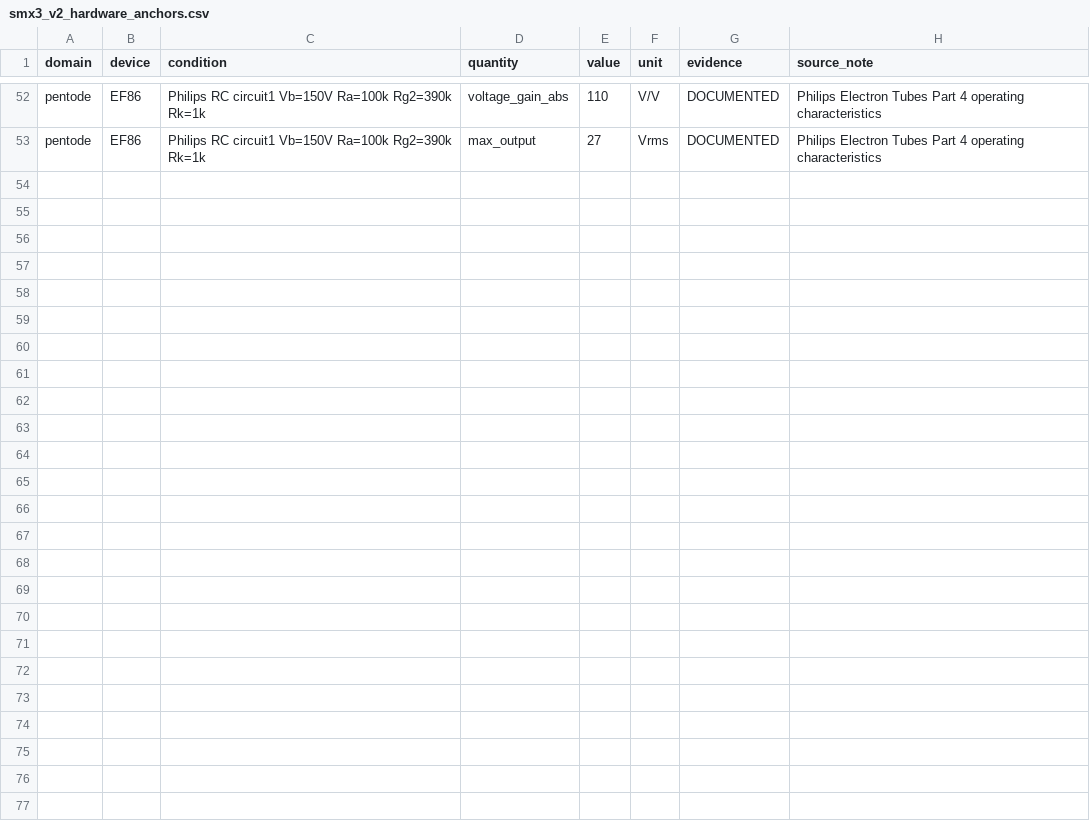
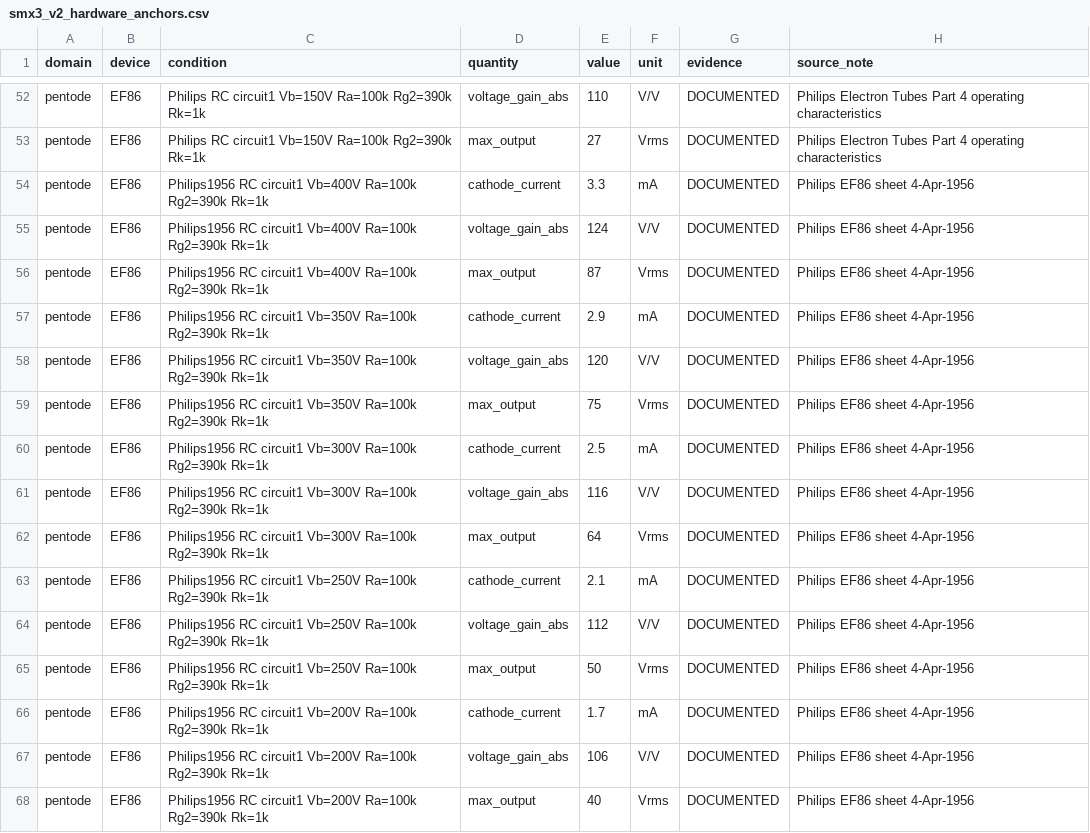
Before and after one commit to challanger2000/SaturatorMixFX-Final, a CSV file: research/smx3_v2_hardware_anchors.csv, drawn as a sheet; only a part is shown, gaps mark what is left out.

Commit message:
Add Philips 1956 EF86 primary fit anchors

```diff
--- a/research/smx3_v2_hardware_anchors.csv
+++ b/research/smx3_v2_hardware_anchors.csv
@@ -53 +53,16 @@ pentode,EF86,Philips RC circuit1 Vb=150V Ra=100k Rg2=390k Rk=1k,voltage_gain_abs
 pentode,EF86,Philips RC circuit1 Vb=150V Ra=100k Rg2=390k Rk=1k,max_output,27,Vrms,DOCUMENTED,Philips Electron Tubes Part 4 operating characteristics
+pentode,EF86,Philips1956 RC circuit1 Vb=400V Ra=100k Rg2=390k Rk=1k,cathode_current,3.3,mA,DOCUMENTED,Philips EF86 sheet 4-Apr-1956
+pentode,EF86,Philips1956 RC circuit1 Vb=400V Ra=100k Rg2=390k Rk=1k,voltage_gain_abs,124,V/V,DOCUMENTED,Philips EF86 sheet 4-Apr-1956
+pentode,EF86,Philips1956 RC circuit1 Vb=400V Ra=100k Rg2=390k Rk=1k,max_output,87,Vrms,DOCUMENTED,Philips EF86 sheet 4-Apr-1956
+pentode,EF86,Philips1956 RC circuit1 Vb=350V Ra=100k Rg2=390k Rk=1k,cathode_current,2.9,mA,DOCUMENTED,Philips EF86 sheet 4-Apr-1956
+pentode,EF86,Philips1956 RC circuit1 Vb=350V Ra=100k Rg2=390k Rk=1k,voltage_gain_abs,120,V/V,DOCUMENTED,Philips EF86 sheet 4-Apr-1956
+pentode,EF86,Philips1956 RC circuit1 Vb=350V Ra=100k Rg2=390k Rk=1k,max_output,75,Vrms,DOCUMENTED,Philips EF86 sheet 4-Apr-1956
+pentode,EF86,Philips1956 RC circuit1 Vb=300V Ra=100k Rg2=390k Rk=1k,cathode_current,2.5,mA,DOCUMENTED,Philips EF86 sheet 4-Apr-1956
+pentode,EF86,Philips1956 RC circuit1 Vb=300V Ra=100k Rg2=390k Rk=1k,voltage_gain_abs,116,V/V,DOCUMENTED,Philips EF86 sheet 4-Apr-1956
+pentode,EF86,Philips1956 RC circuit1 Vb=300V Ra=100k Rg2=390k Rk=1k,max_output,64,Vrms,DOCUMENTED,Philips EF86 sheet 4-Apr-1956
+pentode,EF86,Philips1956 RC circuit1 Vb=250V Ra=100k Rg2=390k Rk=1k,cathode_current,2.1,mA,DOCUMENTED,Philips EF86 sheet 4-Apr-1956
+pentode,EF86,Philips1956 RC circuit1 Vb=250V Ra=100k Rg2=390k Rk=1k,voltage_gain_abs,112,V/V,DOCUMENTED,Philips EF86 sheet 4-Apr-1956
+pentode,EF86,Philips1956 RC circuit1 Vb=250V Ra=100k Rg2=390k Rk=1k,max_output,50,Vrms,DOCUMENTED,Philips EF86 sheet 4-Apr-1956
+pentode,EF86,Philips1956 RC circuit1 Vb=200V Ra=100k Rg2=390k Rk=1k,cathode_current,1.7,mA,DOCUMENTED,Philips EF86 sheet 4-Apr-1956
+pentode,EF86,Philips1956 RC circuit1 Vb=200V Ra=100k Rg2=390k Rk=1k,voltage_gain_abs,106,V/V,DOCUMENTED,Philips EF86 sheet 4-Apr-1956
+pentode,EF86,Philips1956 RC circuit1 Vb=200V Ra=100k Rg2=390k Rk=1k,max_output,40,Vrms,DOCUMENTED,Philips EF86 sheet 4-Apr-1956
```
